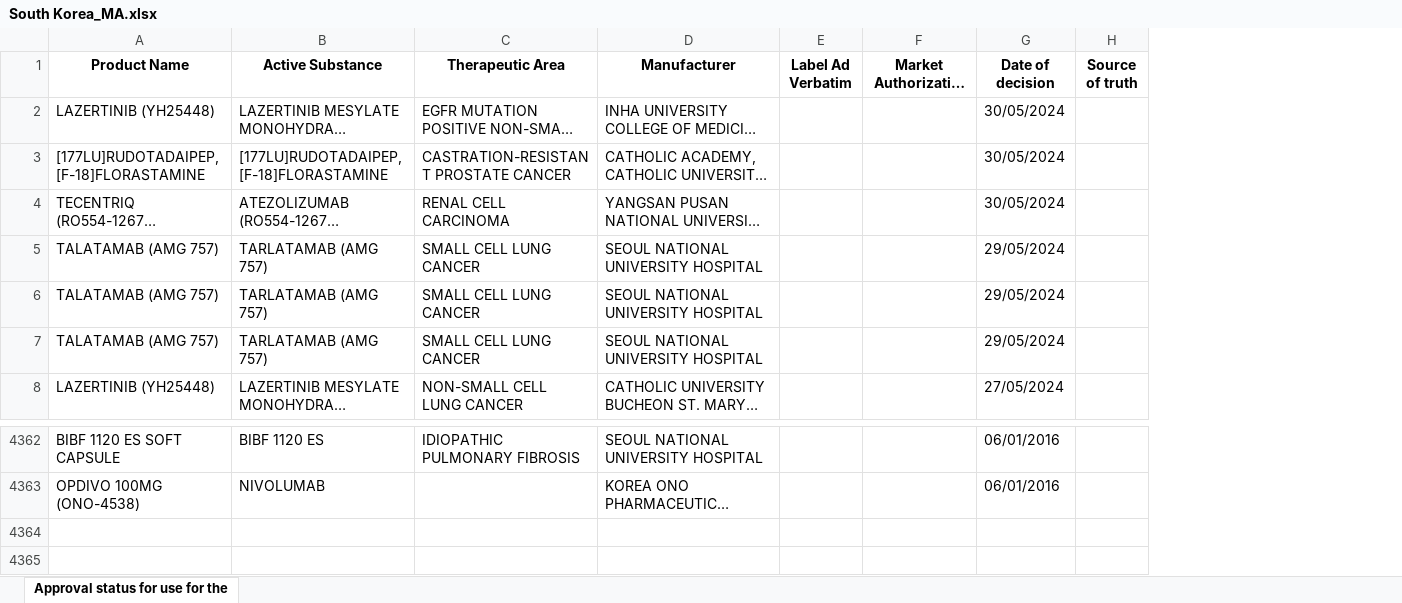
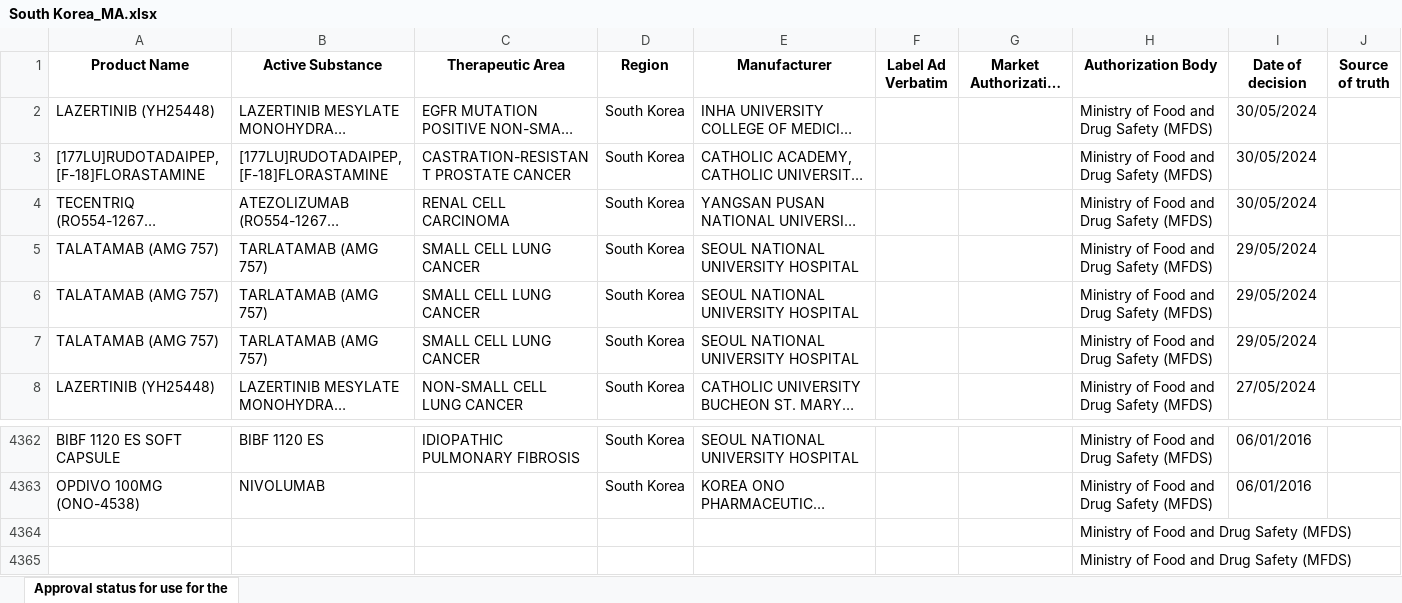
Before and after one commit to manjunathever/rr-data-backend, an Excel workbook: data/South Korea_MA.xlsx, sheet Approval status for use for the, drawn as a sheet; only a part is shown, gaps mark what is left out; long unchanged cells end in …; values as stored, in another font and other column widths than the file's, no borders; charts and pictures not drawn; the diff names each change by its address in the sheet, - before the commit and + after, or states it on an @@ line.

```diff
--- a/data/South Korea_MA.xlsx (sheet Approval status for use for the)
+++ b/data/South Korea_MA.xlsx (sheet Approval status for use for the)
+column D (Region), rows 2-8: all South Korea; rows 4362-4363: South Korea | South Korea
+column H (Authorization Body), rows 2-8: all Ministry of Food and Drug Safety (MFDS); rows 4362-4363: Ministry of Food and Drug Safety (MFDS) | Ministry of Food and Drug Safety (MFDS)
+row 4364:  |  |  |  |  |  |  | Ministry of Food and Drug Safety (MFDS)
+row 4365:  |  |  |  |  |  |  | Ministry of Food and Drug Safety (MFDS)
```
Also changed, not shown: charts or pictures, data/Europe_MA.xlsx, data/France_MA.xlsx, 22 other files.
